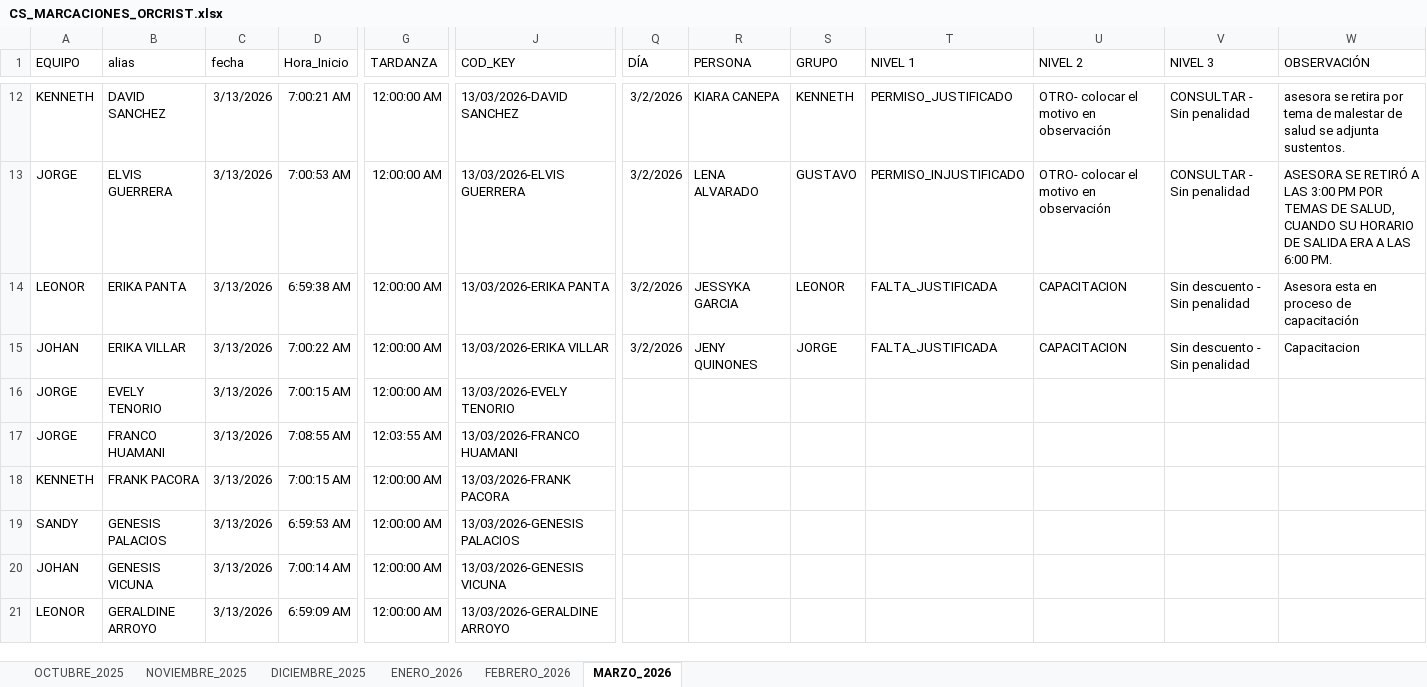
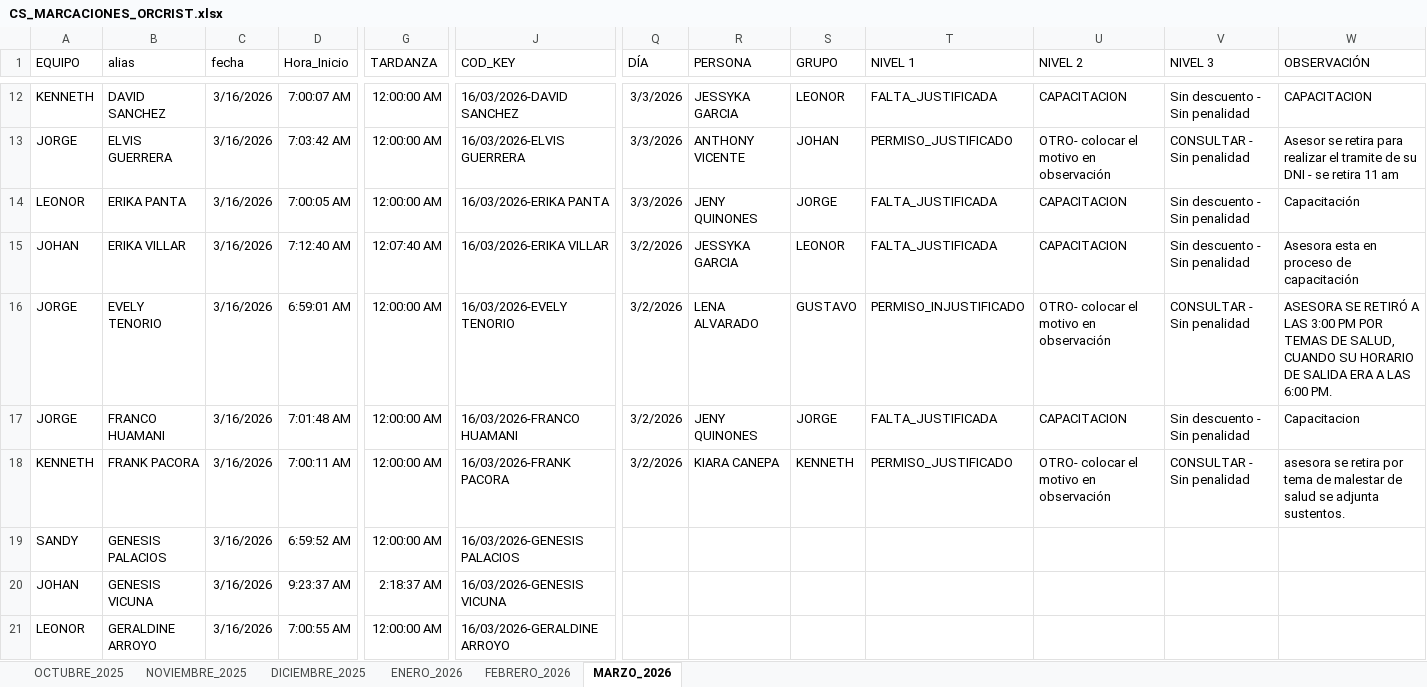
Before and after one commit to jvasquez98/Ranking, an Excel workbook: CS_MARCACIONES_ORCRIST.xlsx, sheet MARZO_2026, drawn as a sheet; only a part is shown, gaps mark what is left out; the shorter side is filled out with more unchanged rows; values as stored, in another font and other column widths than the file's, no borders; conditional formats and table styles not drawn; rows hold the shown columns only; the diff covers the shown part only; the diff names each change by its address in the sheet, - before the commit and + after, or states it on an @@ line.

```diff
--- a/CS_MARCACIONES_ORCRIST.xlsx (sheet MARZO_2026)
+++ b/CS_MARCACIONES_ORCRIST.xlsx (sheet MARZO_2026)
-C12:C15 (fecha): 3/13/2026
+C12:C15 (fecha): 3/16/2026
-D12 (Hora_Inicio): 7:00:21 AM
+D12 (Hora_Inicio): 7:00:07 AM
-J12 (COD_KEY): 13/03/2026-DAVID SANCHEZ
+J12 (COD_KEY): 16/03/2026-DAVID SANCHEZ
-Q12:Q14 (DÍA): 3/2/2026
+Q12:Q14 (DÍA): 3/3/2026
-R12 (PERSONA): KIARA CANEPA
+R12 (PERSONA): JESSYKA GARCIA
-S12 (GRUPO): KENNETH
+S12 (GRUPO): LEONOR
-T12 (NIVEL 1): PERMISO_JUSTIFICADO
+T12 (NIVEL 1): FALTA_JUSTIFICADA
-U12 (NIVEL 2): OTRO- colocar el motivo en observación
+U12 (NIVEL 2): CAPACITACION
-V12 (NIVEL 3): CONSULTAR - Sin penalidad
+V12 (NIVEL 3): Sin descuento - Sin penalidad
-W12 (OBSERVACIÓN): asesora se retira por tema de malestar de salud se adjunta sustentos.
+W12 (OBSERVACIÓN): CAPACITACION
-D13 (Hora_Inicio): 7:00:53 AM
+D13 (Hora_Inicio): 7:03:42 AM
-J13 (COD_KEY): 13/03/2026-ELVIS GUERRERA
+J13 (COD_KEY): 16/03/2026-ELVIS GUERRERA
-R13 (PERSONA): LENA ALVARADO
+R13 (PERSONA): ANTHONY VICENTE
-S13 (GRUPO): GUSTAVO
+S13 (GRUPO): JOHAN
-T13 (NIVEL 1): PERMISO_INJUSTIFICADO
+T13 (NIVEL 1): PERMISO_JUSTIFICADO
-W13 (OBSERVACIÓN): ASESORA SE RETIRÓ A LAS 3:00 PM POR TEMAS DE SALUD, CUANDO SU HORARIO DE SALIDA ERA A LAS 6:00 PM.
+W13 (OBSERVACIÓN): Asesor se retira para realizar el tramite de su DNI - se retira 11 am
-D14 (Hora_Inicio): 6:59:38 AM
+D14 (Hora_Inicio): 7:00:05 AM
-J14 (COD_KEY): 13/03/2026-ERIKA PANTA
+J14 (COD_KEY): 16/03/2026-ERIKA PANTA
-R14 (PERSONA): JESSYKA GARCIA
+R14 (PERSONA): JENY QUINONES
-S14 (GRUPO): LEONOR
+S14 (GRUPO): JORGE
-W14 (OBSERVACIÓN): Asesora esta en proceso de capacitación
+W14 (OBSERVACIÓN): Capacitación
-D15 (Hora_Inicio): 7:00:22 AM
+D15 (Hora_Inicio): 7:12:40 AM
-G15 (TARDANZA): 12:00:00 AM
+G15 (TARDANZA): 12:07:40 AM
-J15 (COD_KEY): 13/03/2026-ERIKA VILLAR
+J15 (COD_KEY): 16/03/2026-ERIKA VILLAR
-R15 (PERSONA): JENY QUINONES
+R15 (PERSONA): JESSYKA GARCIA
-S15 (GRUPO): JORGE
+S15 (GRUPO): LEONOR
-W15 (OBSERVACIÓN): Capacitacion
+W15 (OBSERVACIÓN): Asesora esta en proceso de capacitación
+row 16: JORGE | EVELY TENORIO | 3/16/2026 | 6:59:01 AM | 12:00:00 AM | 16/03/2026-EVELY TENORIO | 3/2/2026 | LENA ALVARADO | GUSTAVO | PERMISO_INJUSTIFICADO | OTRO- colocar el motivo en observación | CONSULTAR - Sin penalidad | ASESORA SE RETIRÓ A LAS 3:00 PM POR TEMAS DE SALUD, CUANDO SU HORARIO DE SALIDA ERA A LAS 6:00 PM.
+row 17: JORGE | FRANCO HUAMANI | 3/16/2026 | 7:01:48 AM | 12:00:00 AM | 16/03/2026-FRANCO HUAMANI | 3/2/2026 | JENY QUINONES | JORGE | FALTA_JUSTIFICADA | CAPACITACION | Sin descuento - Sin penalidad | Capacitacion
+row 18: KENNETH | FRANK PACORA | 3/16/2026 | 7:00:11 AM | 12:00:00 AM | 16/03/2026-FRANK PACORA | 3/2/2026 | KIARA CANEPA | KENNETH | PERMISO_JUSTIFICADO | OTRO- colocar el motivo en observación | CONSULTAR - Sin penalidad | asesora se retira por tema de malestar de salud se adjunta sustentos.
+row 19: SANDY | GENESIS PALACIOS | 3/16/2026 | 6:59:52 AM | 12:00:00 AM | 16/03/2026-GENESIS PALACIOS
+row 20: JOHAN | GENESIS VICUNA | 3/16/2026 | 9:23:37 AM | 2:18:37 AM | 16/03/2026-GENESIS VICUNA
+row 21: LEONOR | GERALDINE ARROYO | 3/16/2026 | 7:00:55 AM | 12:00:00 AM | 16/03/2026-GERALDINE ARROYO
```
Also changed, not shown: 51 added rows and 86 edited cells elsewhere in this sheet, 2 other files.
